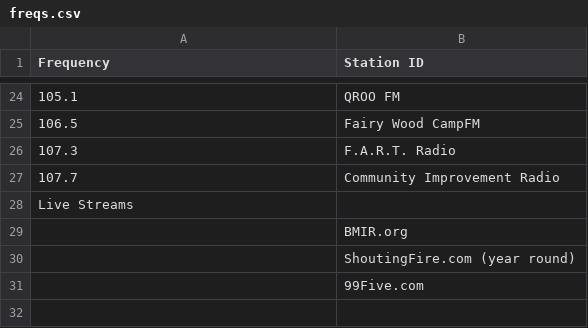
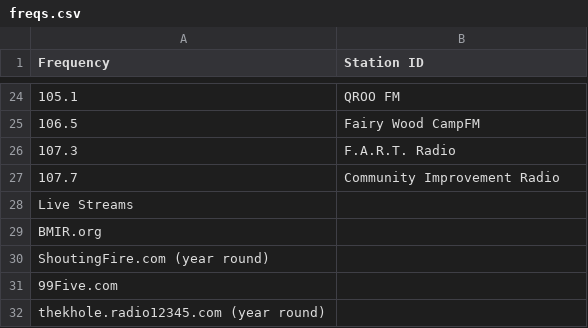
Before and after one commit to astevko/BM_Freaqs, a CSV file: freqs.csv, drawn as a sheet; only a part is shown, gaps mark what is left out.

```diff
--- a/freqs.csv
+++ b/freqs.csv
@@ -28,4 +28,5 @@ Frequency,Station ID
 Live Streams,
-,BMIR.org
-,ShoutingFire.com (year round)
-,99Five.com
+BMIR.org,
+ShoutingFire.com (year round),
+99Five.com,
+thekhole.radio12345.com (year round),
```
Also changed, not shown: 3 other files.
